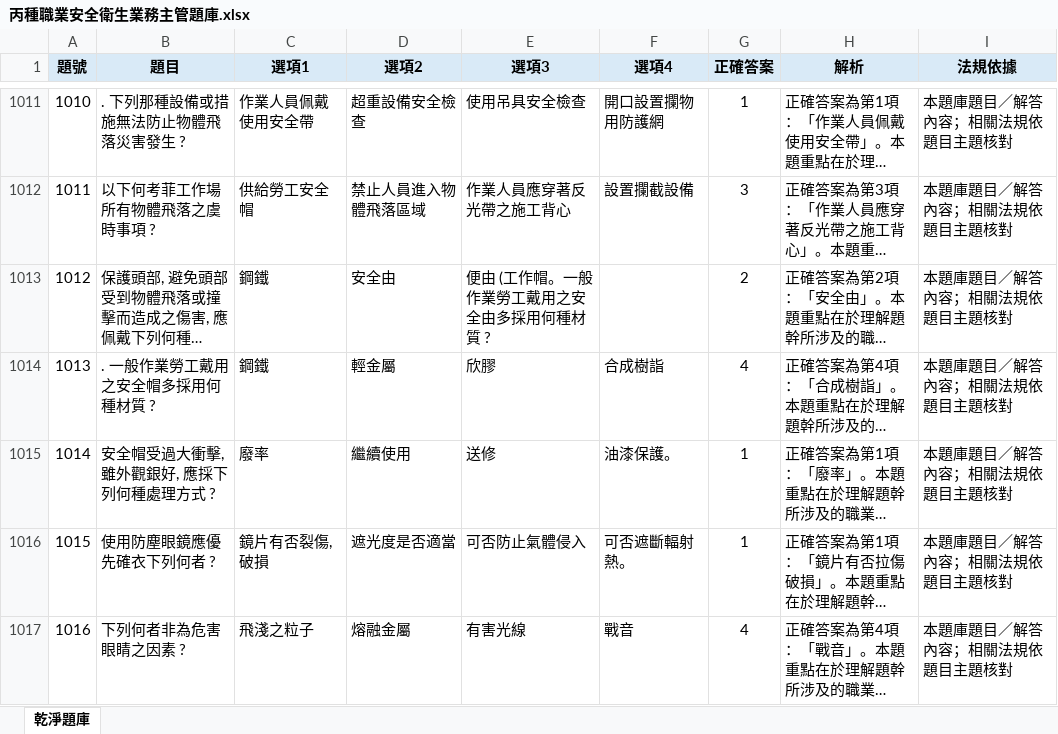
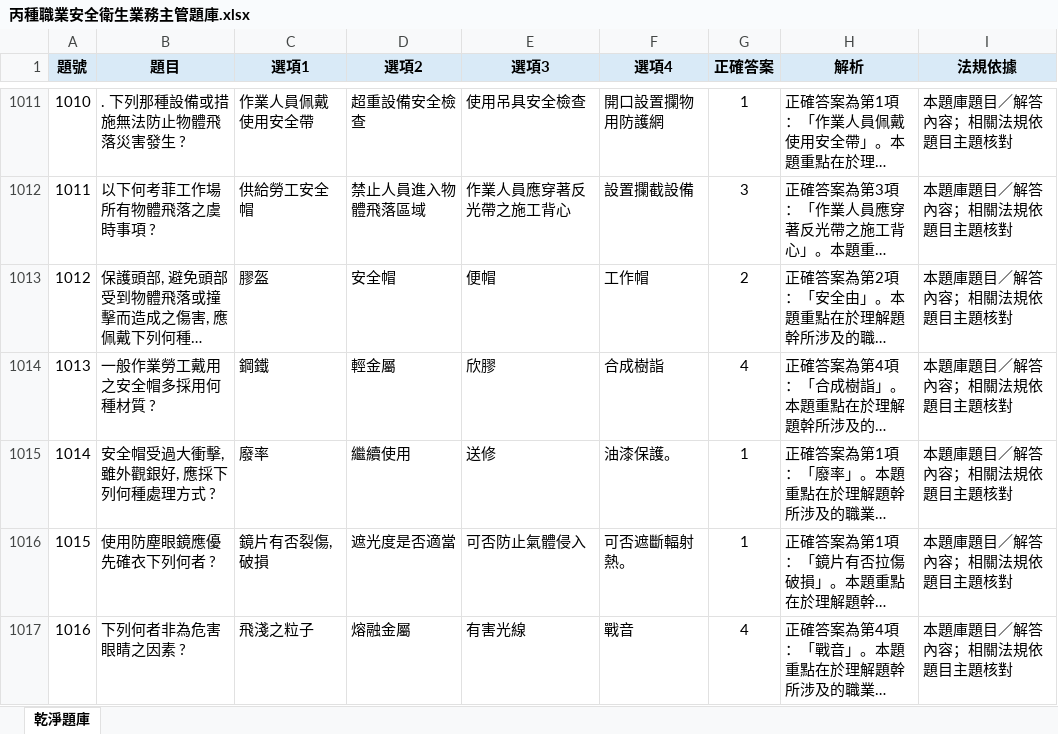
Before and after one commit to drher/drher.github.io, an Excel workbook: salf/丙種職業安全衛生業務主管題庫.xlsx, sheet 乾淨題庫, drawn as a sheet; only a part is shown, gaps mark what is left out; long unchanged cells end in …; values as stored, in another font and other column widths than the file's, no borders; the diff covers the shown part only; the diff names each change by its address in the sheet, - before the commit and + after, or states it on an @@ line.

Commit message:
vcx

```diff
--- a/salf/丙種職業安全衛生業務主管題庫.xlsx (sheet 乾淨題庫)
+++ b/salf/丙種職業安全衛生業務主管題庫.xlsx (sheet 乾淨題庫)
-C1013 (選項1): 鋼鐵
+C1013 (選項1): 膠盔
-D1013 (選項2): 安全由
+D1013 (選項2): 安全帽
-E1013 (選項3): 便由 (工作帽。一般作業勞工戴用之安全由多採用何種材質 ?
+E1013 (選項3): 便帽
-F1013 (選項4): (empty)
+F1013 (選項4): 工作帽
-B1014 (題目): . 一般作業勞工戴用之安全帽多採用何種材質 ?
+B1014 (題目): 一般作業勞工戴用之安全帽多採用何種材質 ?
```
Also changed, not shown: 5 edited cells elsewhere in this sheet.
